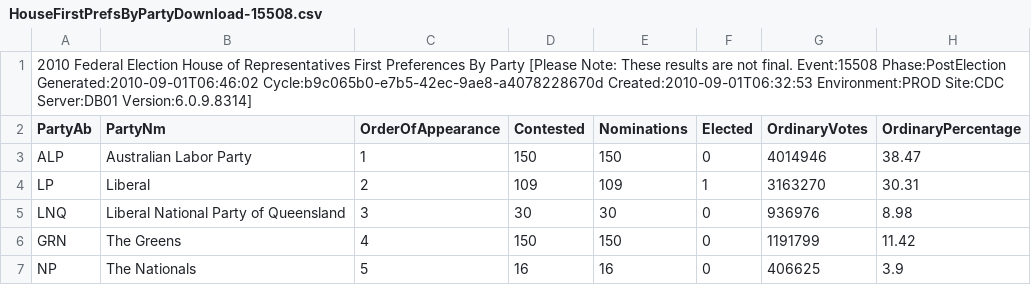
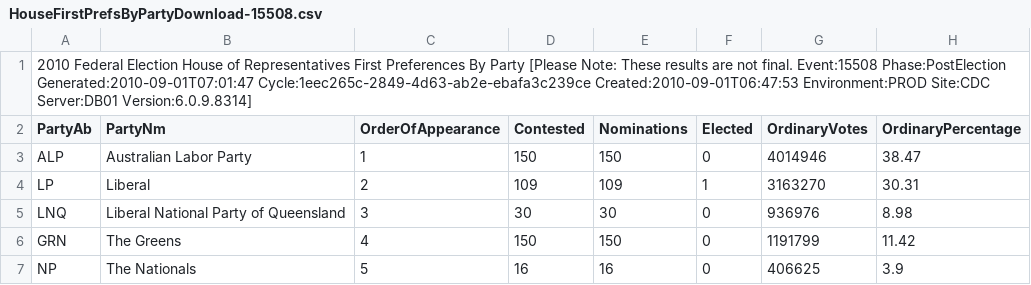
Before and after one commit to d1b/AustralianFederalElection2010CSV, a CSV file: HouseFirstPrefsByPartyDownload-15508.csv, drawn as a sheet; only a part is shown; the diff names each change by its address in the sheet, - before the commit and + after, or states it on an @@ line.

```diff
--- a/HouseFirstPrefsByPartyDownload-15508.csv
+++ b/HouseFirstPrefsByPartyDownload-15508.csv
-A1 (PartyAb): …Event:15508 Phase:PostElection Generated:2010-09-01T06:46:02 Cycle:b9c065b0-e7b5-42ec-9ae8-a4078228670d Created:2010-09-01T06:32:53 Environment:PROD Site:CDC…
+A1 (PartyAb): …Event:15508 Phase:PostElection Generated:2010-09-01T07:01:47 Cycle:1eec265c-2849-4d63-ab2e-ebafa3c239ce Created:2010-09-01T06:47:53 Environment:PROD Site:CDC…
```
Also changed, not shown: HouseCandidatesDownload-15508.csv, HouseDopByDivisionDownload-15508.csv, 53 other files.
